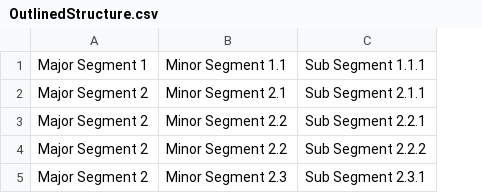
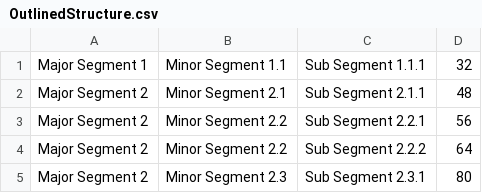
Before and after one commit to Anav-117/exposure-render, a CSV file: Source/OutlinedStructure.csv, drawn as a sheet; the diff names each change by its address in the sheet, - before the commit and + after, or states it on an @@ line.

```diff
--- a/Source/OutlinedStructure.csv
+++ b/Source/OutlinedStructure.csv
+column D, rows 1-5: 32 | 48 | 56 | 64 | 80
```
Also changed, not shown: 8 other files.
